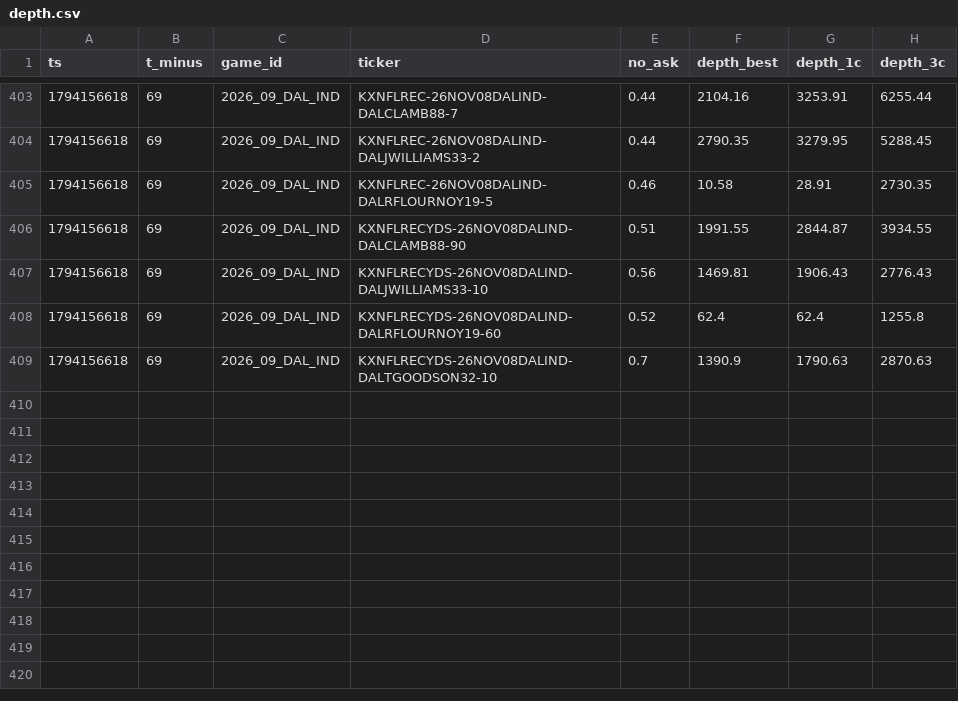
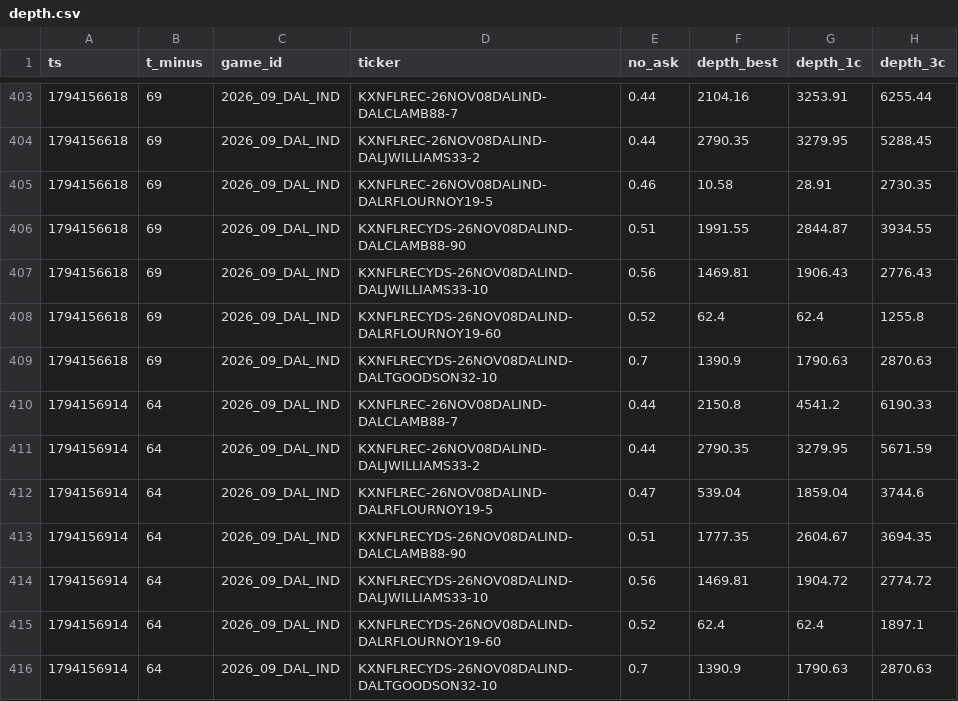
Before and after one commit to sevroauasmo/nfl-betting-lab, a CSV file: paper/state/live/depth.csv, drawn as a sheet; only a part is shown, gaps mark what is left out; the diff names each change by its address in the sheet, - before the commit and + after, or states it on an @@ line.

Commit message:
live-trader: 2026-11-08T16:55Z

```diff
--- a/paper/state/live/depth.csv
+++ b/paper/state/live/depth.csv
+row 410: 1794156914 | 64 | 2026_09_DAL_IND | KXNFLREC-26NOV08DALIND-DALCLAMB88-7 | 0.44 | 2150.8 | 4541.2 | 6190.33
+row 411: 1794156914 | 64 | 2026_09_DAL_IND | KXNFLREC-26NOV08DALIND-DALJWILLIAMS33-2 | 0.44 | 2790.35 | 3279.95 | 5671.59
+row 412: 1794156914 | 64 | 2026_09_DAL_IND | KXNFLREC-26NOV08DALIND-DALRFLOURNOY19-5 | 0.47 | 539.04 | 1859.04 | 3744.6
+row 413: 1794156914 | 64 | 2026_09_DAL_IND | KXNFLRECYDS-26NOV08DALIND-DALCLAMB88-90 | 0.51 | 1777.35 | 2604.67 | 3694.35
+row 414: 1794156914 | 64 | 2026_09_DAL_IND | KXNFLRECYDS-26NOV08DALIND-DALJWILLIAMS33-10 | 0.56 | 1469.81 | 1904.72 | 2774.72
+row 415: 1794156914 | 64 | 2026_09_DAL_IND | KXNFLRECYDS-26NOV08DALIND-DALRFLOURNOY19-60 | 0.52 | 62.4 | 62.4 | 1897.1
+row 416: 1794156914 | 64 | 2026_09_DAL_IND | KXNFLRECYDS-26NOV08DALIND-DALTGOODSON32-10 | 0.7 | 1390.9 | 1790.63 | 2870.63
```
Also changed, not shown: 1 other file.
